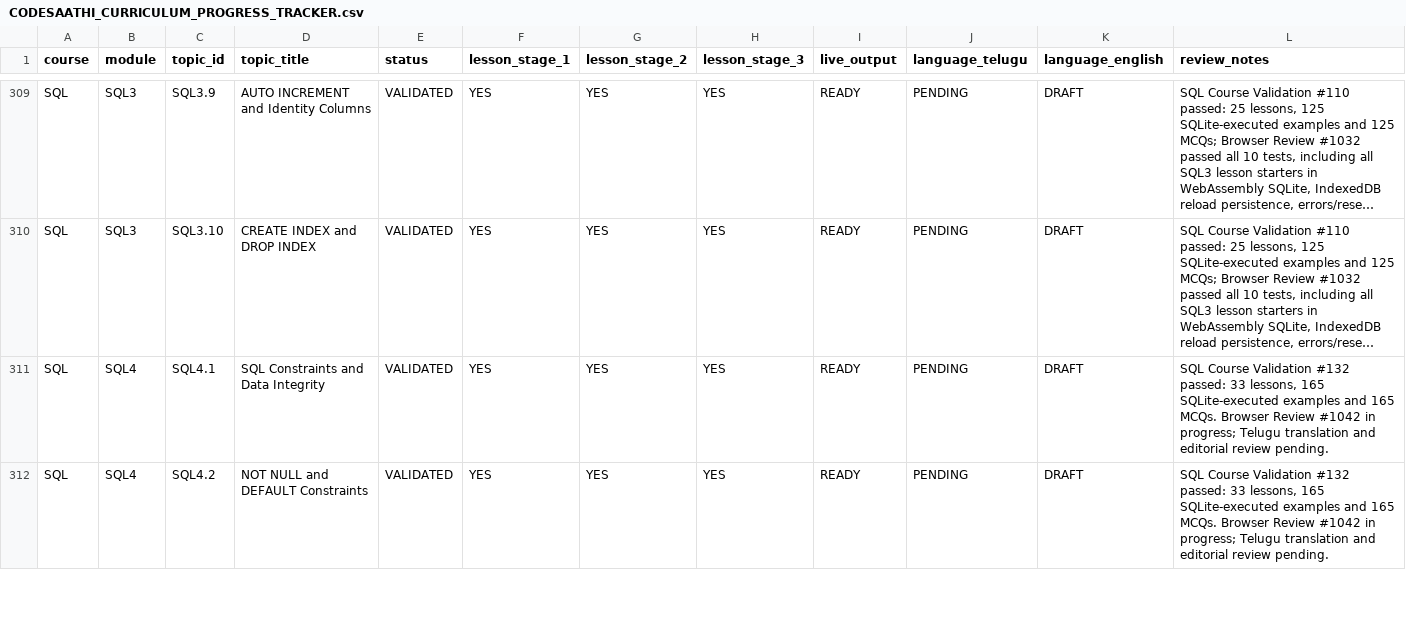
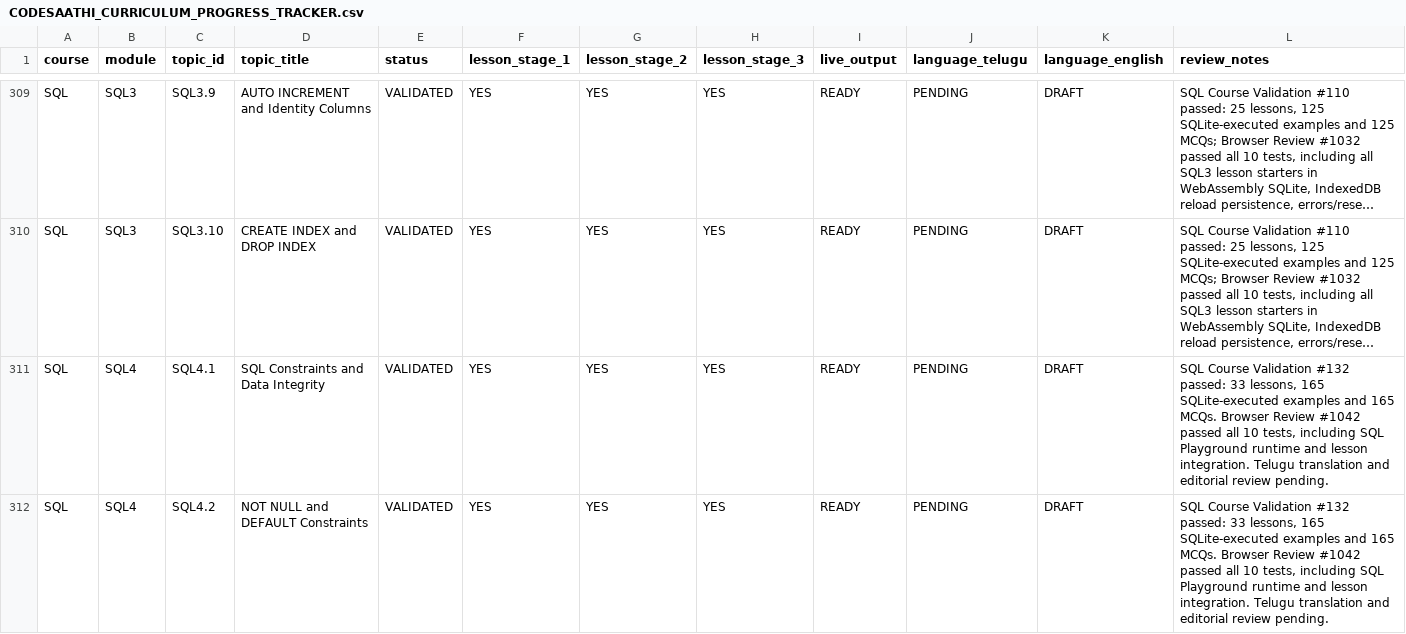
Before and after one commit to kharchasaathi/MULTILINGUAL_PROGRAMMING_LEARNING_PLATFORM, a CSV file: docs/CODESAATHI_CURRICULUM_PROGRESS_TRACKER.csv, drawn as a sheet; only a part is shown, gaps mark what is left out; long unchanged cells end in …; the diff covers the shown part only; the diff names each change by its address in the sheet, - before the commit and + after, or states it on an @@ line.

Commit message:
Record SQL4 browser review results in progress tracker

```diff
--- a/docs/CODESAATHI_CURRICULUM_PROGRESS_TRACKER.csv
+++ b/docs/CODESAATHI_CURRICULUM_PROGRESS_TRACKER.csv
-L311:L312 (review_notes): …Review #1042 in progress; Telugu translation…
+L311:L312 (review_notes): …Review #1042 passed all 10 tests, including SQL Playground runtime and lesson integration. Telugu translation…
```
Also changed, not shown: 6 edited cells elsewhere in this file.
